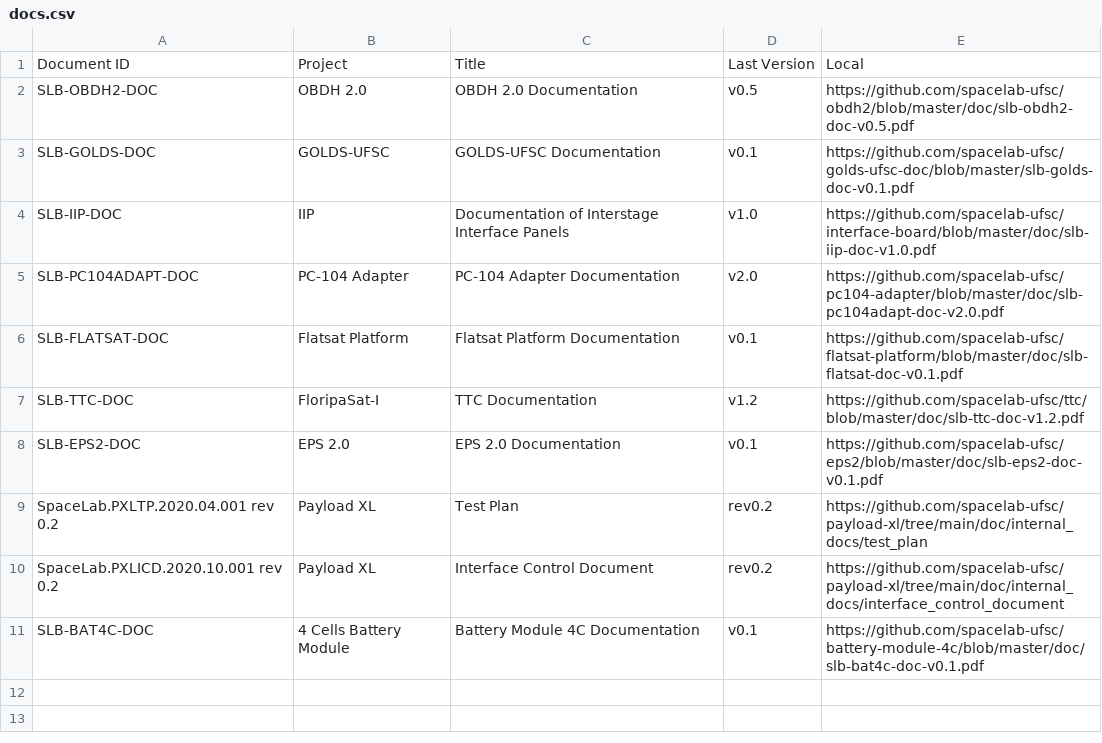
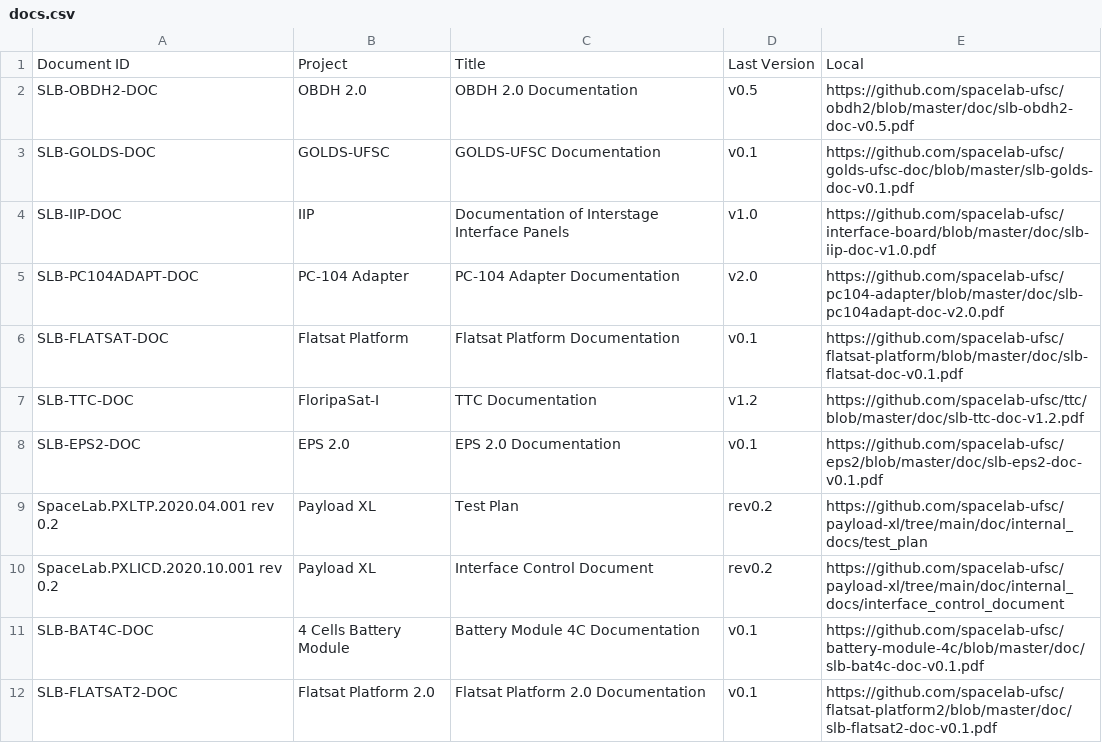
Before and after one commit to spacelab-ufsc/docs-tracking, a CSV file: docs.csv, drawn as a sheet; the diff names each change by its address in the sheet, - before the commit and + after, or states it on an @@ line.

Commit message:
Adding the Flatsat Platform 2.0 Documentation to the list

```diff
--- a/docs.csv
+++ b/docs.csv
+row 12: SLB-FLATSAT2-DOC | Flatsat Platform 2.0 | Flatsat Platform 2.0 Documentation | v0.1 | https://github.com/spacelab-ufsc/flatsat-platform2/blob/master/doc/slb-flatsat2-doc-v0.1.pdf
```
